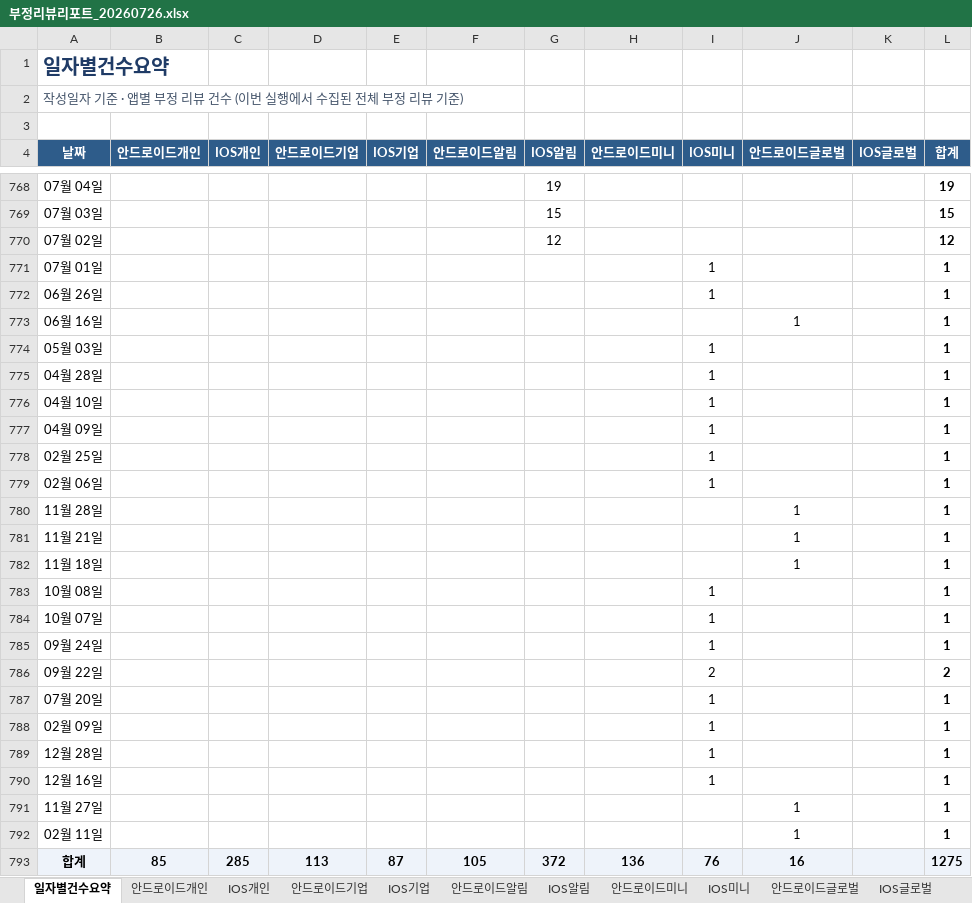
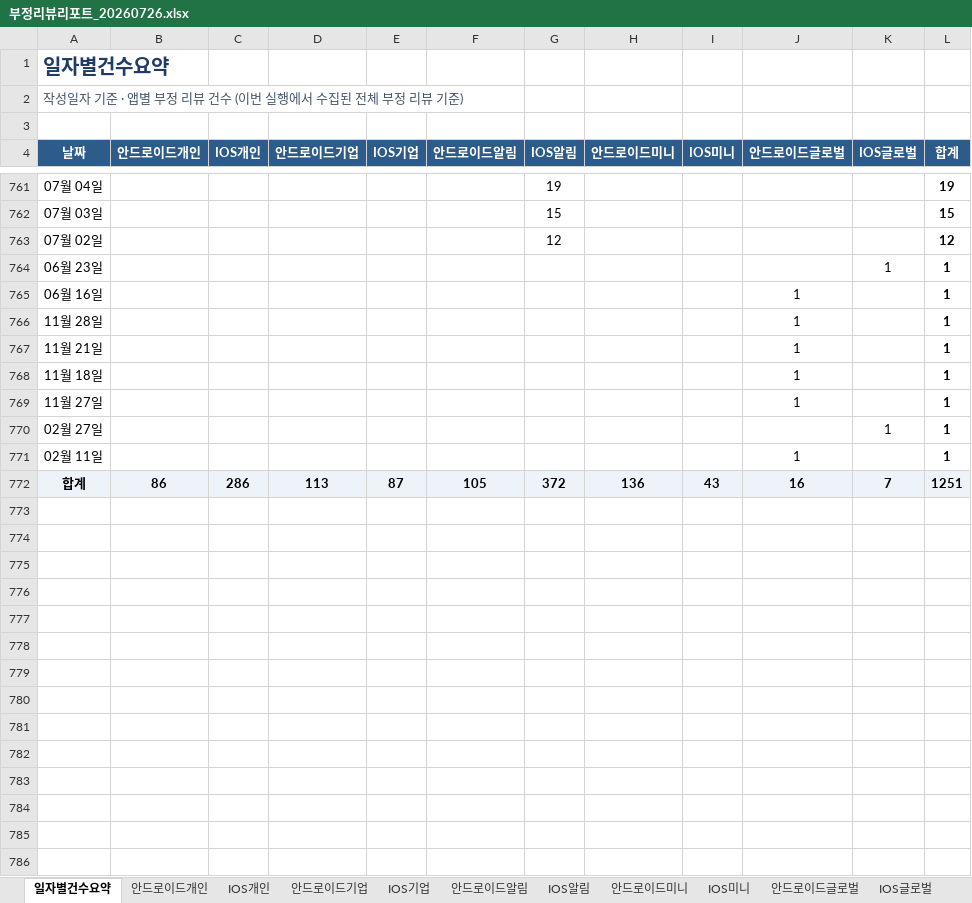
Before and after one commit to Hi-Hub/ibk_review_monitor, an Excel workbook: reports/부정리뷰리포트_20260726.xlsx, sheet 일자별건수요약, drawn as a sheet; only a part is shown, gaps mark what is left out; values as stored, in another font and other column widths than the file's, no borders; removed rows and columns are numbered as before the commit, all else as after; the diff covers the shown part only; the diff names each change by its address in the sheet, - before the commit and + after, or states it on an @@ line.

```diff
--- a/reports/부정리뷰리포트_20260726.xlsx (sheet 일자별건수요약)
+++ b/reports/부정리뷰리포트_20260726.xlsx (sheet 일자별건수요약)
-row 771: 07월 01일 |  |  |  |  |  |  |  | 1 |  |  | 1
-row 772: 06월 26일 |  |  |  |  |  |  |  | 1 |  |  | 1
+row 764: 06월 23일 |  |  |  |  |  |  |  |  |  | 1 | 1
-row 774: 05월 03일 |  |  |  |  |  |  |  | 1 |  |  | 1
-row 775: 04월 28일 |  |  |  |  |  |  |  | 1 |  |  | 1
-row 776: 04월 10일 |  |  |  |  |  |  |  | 1 |  |  | 1
-row 777: 04월 09일 |  |  |  |  |  |  |  | 1 |  |  | 1
-row 778: 02월 25일 |  |  |  |  |  |  |  | 1 |  |  | 1
-row 779: 02월 06일 |  |  |  |  |  |  |  | 1 |  |  | 1
-row 783: 10월 08일 |  |  |  |  |  |  |  | 1 |  |  | 1
-row 784: 10월 07일 |  |  |  |  |  |  |  | 1 |  |  | 1
-row 785: 09월 24일 |  |  |  |  |  |  |  | 1 |  |  | 1
-row 786: 09월 22일 |  |  |  |  |  |  |  | 2 |  |  | 2
-row 787: 07월 20일 |  |  |  |  |  |  |  | 1 |  |  | 1
-row 788: 02월 09일 |  |  |  |  |  |  |  | 1 |  |  | 1
-row 789: 12월 28일 |  |  |  |  |  |  |  | 1 |  |  | 1
-row 790: 12월 16일 |  |  |  |  |  |  |  | 1 |  |  | 1
+row 770: 02월 27일 |  |  |  |  |  |  |  |  |  | 1 | 1
-B772 (안드로이드개인): 85
+B772 (안드로이드개인): 86
-C772 (IOS개인): 285
+C772 (IOS개인): 286
-I772 (IOS미니): 76
+I772 (IOS미니): 43
-K772 (IOS글로벌): (empty)
+K772 (IOS글로벌): 7
-L772 (합계): 1275
+L772 (합계): 1251
```
Also changed, not shown: 5 added rows, 12 removed rows and 16 edited cells elsewhere in this sheet, sheet IOS미니, sheet IOS글로벌, sheet IOS개인, sheet 안드로이드개인, 4 other files.
